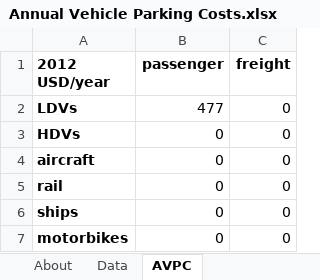
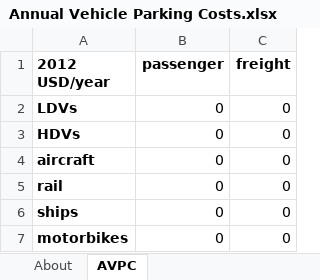
Before and after one commit to EnergyInnovation/eps-india, an Excel workbook: InputData/trans/AVPC/Annual Vehicle Parking Costs.xlsx, sheet AVPC, drawn as a sheet; values as stored, in another font and other column widths than the file's, no borders; the diff names each change by its address in the sheet, - before the commit and + after, or states it on an @@ line.

```diff
--- a/InputData/trans/AVPC/Annual Vehicle Parking Costs.xlsx (sheet AVPC)
+++ b/InputData/trans/AVPC/Annual Vehicle Parking Costs.xlsx (sheet AVPC)
-sheet tab: Data
-B2 (passenger): 477
+B2 (passenger): 0
```
Also changed, not shown: sheet About, charts or pictures, InputData/trans/BPoEFUbVT/BAU Perc of Each Fuel Used by Veh Tech.xlsx, InputData/trans/BRASC/BAU Rng Anxiety Shadow Costs.xlsx, 37 other files.
